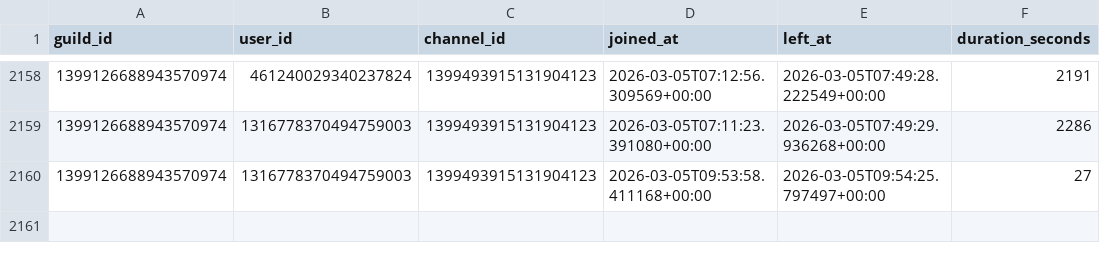
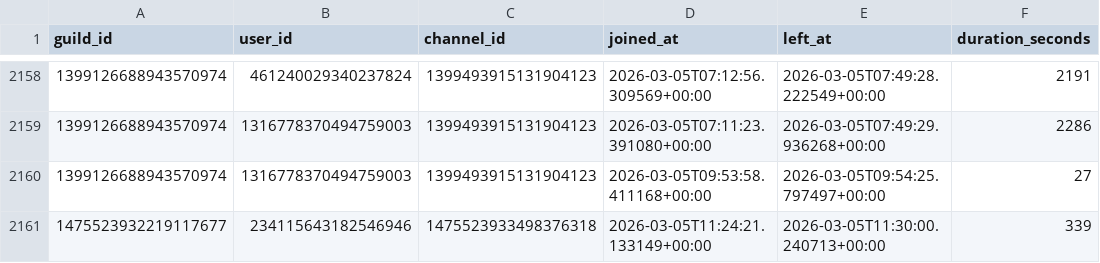
Before and after one commit to p1ower/Ping-count, a CSV file: activity_voice.csv, drawn as a sheet; only a part is shown, gaps mark what is left out; the diff names each change by its address in the sheet, - before the commit and + after, or states it on an @@ line.

```diff
--- a/activity_voice.csv
+++ b/activity_voice.csv
+row 2161: 1475523932219117677 | 234115643182546946 | 1475523933498376318 | 2026-03-05T11:24:21.133149+00:00 | 2026-03-05T11:30:00.240713+00:00 | 339
```
Also changed, not shown: role_pings.csv.
